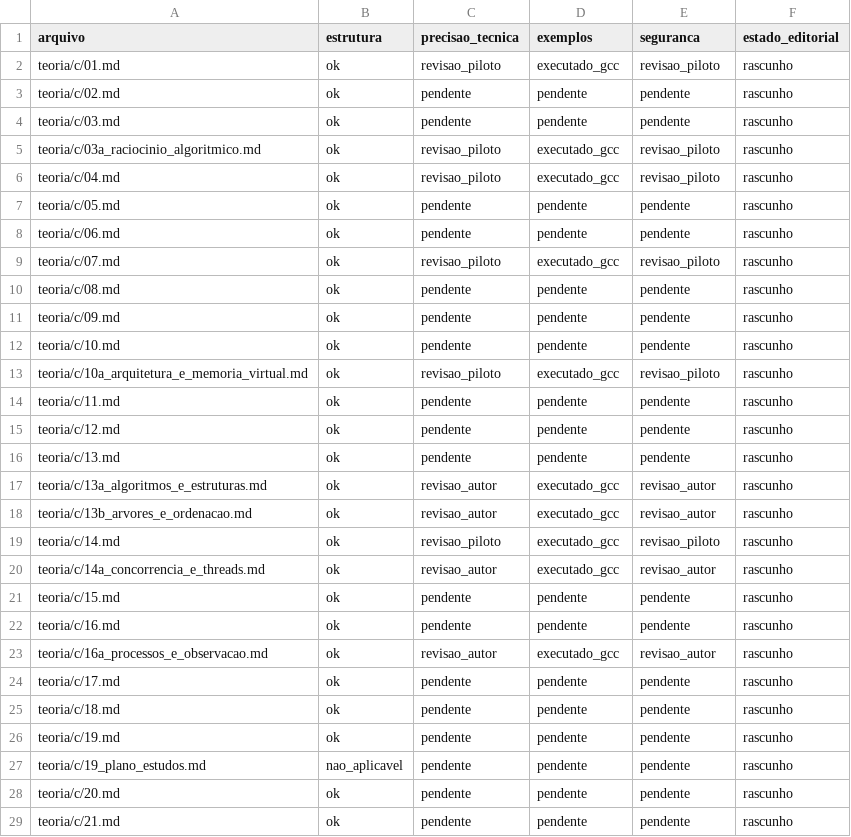
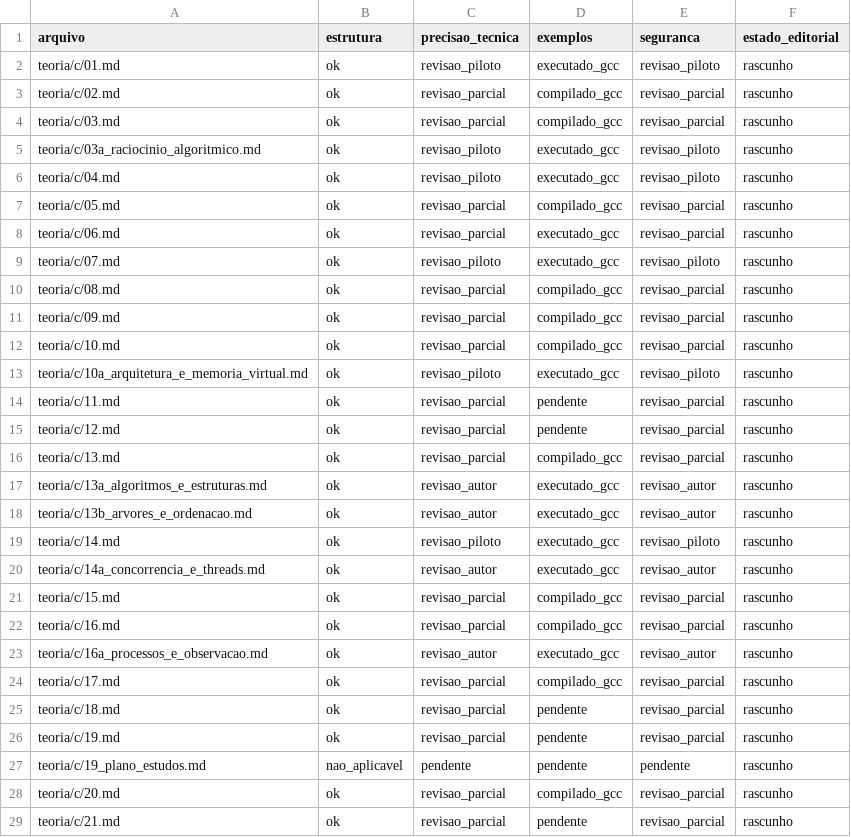
Before and after one commit to mzet97/Algoritmos, a CSV file: teoria/AUDITORIA_POR_ARQUIVO.csv, drawn as a sheet; only a part is shown; the diff covers the shown part only.

Commit message:
C integral review (partial, audited): 25 lessons swept
All C lessons formerly pendente had their main-bearing code blocks
extracted and compiled (GNU11, -Wall -Wextra); lesson 06 multi-file
project built and run (5/20). Dangerous-function scan found only lesson
25 strcpy with literals fitting the 32-byte field, now annotated.
CSV marks revisao_parcial/compilado_gcc; volume gate stays open -
per-lesson activity separation and extracted-source execution remain.

```diff
--- a/teoria/AUDITORIA_POR_ARQUIVO.csv
+++ b/teoria/AUDITORIA_POR_ARQUIVO.csv
@@ -2,16 +2,16 @@ arquivo,estrutura,precisao_tecnica,exemplos,seguranca,estado_editorial
 teoria/c/01.md,ok,revisao_piloto,executado_gcc,revisao_piloto,rascunho
-teoria/c/02.md,ok,pendente,pendente,pendente,rascunho
-teoria/c/03.md,ok,pendente,pendente,pendente,rascunho
+teoria/c/02.md,ok,revisao_parcial,compilado_gcc,revisao_parcial,rascunho
+teoria/c/03.md,ok,revisao_parcial,compilado_gcc,revisao_parcial,rascunho
 teoria/c/03a_raciocinio_algoritmico.md,ok,revisao_piloto,executado_gcc,revisao_piloto,rascunho
 teoria/c/04.md,ok,revisao_piloto,executado_gcc,revisao_piloto,rascunho
-teoria/c/05.md,ok,pendente,pendente,pendente,rascunho
-teoria/c/06.md,ok,pendente,pendente,pendente,rascunho
+teoria/c/05.md,ok,revisao_parcial,compilado_gcc,revisao_parcial,rascunho
+teoria/c/06.md,ok,revisao_parcial,executado_gcc,revisao_parcial,rascunho
 teoria/c/07.md,ok,revisao_piloto,executado_gcc,revisao_piloto,rascunho
-teoria/c/08.md,ok,pendente,pendente,pendente,rascunho
-teoria/c/09.md,ok,pendente,pendente,pendente,rascunho
-teoria/c/10.md,ok,pendente,pendente,pendente,rascunho
+teoria/c/08.md,ok,revisao_parcial,compilado_gcc,revisao_parcial,rascunho
+teoria/c/09.md,ok,revisao_parcial,compilado_gcc,revisao_parcial,rascunho
+teoria/c/10.md,ok,revisao_parcial,compilado_gcc,revisao_parcial,rascunho
 teoria/c/10a_arquitetura_e_memoria_virtual.md,ok,revisao_piloto,executado_gcc,revisao_piloto,rascunho
-teoria/c/11.md,ok,pendente,pendente,pendente,rascunho
-teoria/c/12.md,ok,pendente,pendente,pendente,rascunho
-teoria/c/13.md,ok,pendente,pendente,pendente,rascunho
+teoria/c/11.md,ok,revisao_parcial,pendente,revisao_parcial,rascunho
+teoria/c/12.md,ok,revisao_parcial,pendente,revisao_parcial,rascunho
+teoria/c/13.md,ok,revisao_parcial,compilado_gcc,revisao_parcial,rascunho
 teoria/c/13a_algoritmos_e_estruturas.md,ok,revisao_autor,executado_gcc,revisao_autor,rascunho
@@ -20,10 +20,10 @@ teoria/c/14.md,ok,revisao_piloto,executado_gcc,revisao_piloto,rascunho
 teoria/c/14a_concorrencia_e_threads.md,ok,revisao_autor,executado_gcc,revisao_autor,rascunho
-teoria/c/15.md,ok,pendente,pendente,pendente,rascunho
-teoria/c/16.md,ok,pendente,pendente,pendente,rascunho
+teoria/c/15.md,ok,revisao_parcial,compilado_gcc,revisao_parcial,rascunho
+teoria/c/16.md,ok,revisao_parcial,compilado_gcc,revisao_parcial,rascunho
 teoria/c/16a_processos_e_observacao.md,ok,revisao_autor,executado_gcc,revisao_autor,rascunho
-teoria/c/17.md,ok,pendente,pendente,pendente,rascunho
-teoria/c/18.md,ok,pendente,pendente,pendente,rascunho
-teoria/c/19.md,ok,pendente,pendente,pendente,rascunho
+teoria/c/17.md,ok,revisao_parcial,compilado_gcc,revisao_parcial,rascunho
+teoria/c/18.md,ok,revisao_parcial,pendente,revisao_parcial,rascunho
+teoria/c/19.md,ok,revisao_parcial,pendente,revisao_parcial,rascunho
 teoria/c/19_plano_estudos.md,nao_aplicavel,pendente,pendente,pendente,rascunho
-teoria/c/20.md,ok,pendente,pendente,pendente,rascunho
-teoria/c/21.md,ok,pendente,pendente,pendente,rascunho
+teoria/c/20.md,ok,revisao_parcial,compilado_gcc,revisao_parcial,rascunho
+teoria/c/21.md,ok,revisao_parcial,pendente,revisao_parcial,rascunho
```
Also changed, not shown: 23 edited cells elsewhere in this file, 2 other files.
